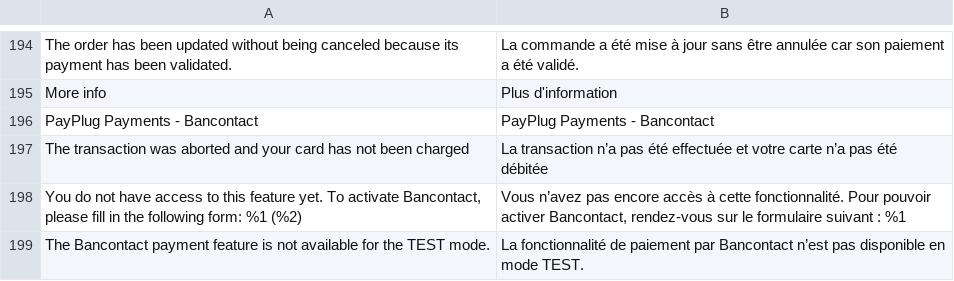
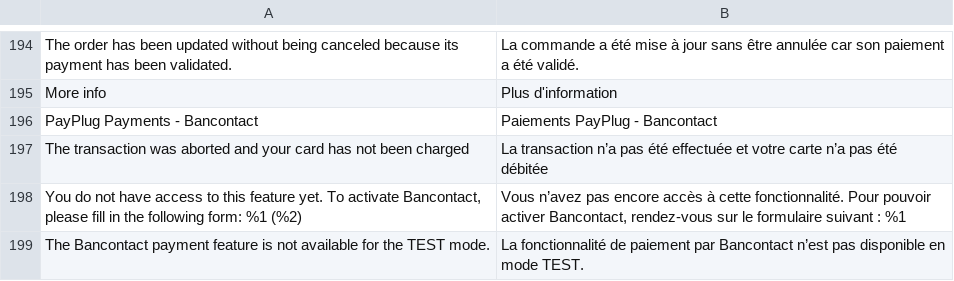
Before and after one commit to payplug/payplug-magento2, a CSV file: i18n/fr_FR.csv, drawn as a sheet; only a part is shown, gaps mark what is left out.

Commit message:
MAG-162 Bancontact section translations

```diff
--- a/i18n/fr_FR.csv
+++ b/i18n/fr_FR.csv
@@ -195,3 +195,3 @@
 "More info","Plus d'information"
-"PayPlug Payments - Bancontact","PayPlug Payments - Bancontact"
+"PayPlug Payments - Bancontact","Paiements PayPlug - Bancontact"
 "The transaction was aborted and your card has not been charged","La transaction n’a pas été effectuée et votre carte n’a pas été débitée"
```
Also changed, not shown: i18n/it_IT.csv.
